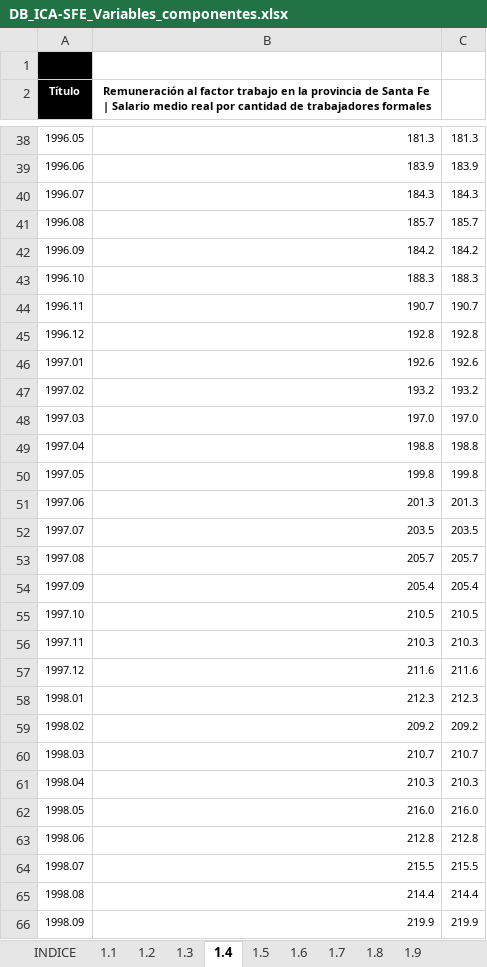
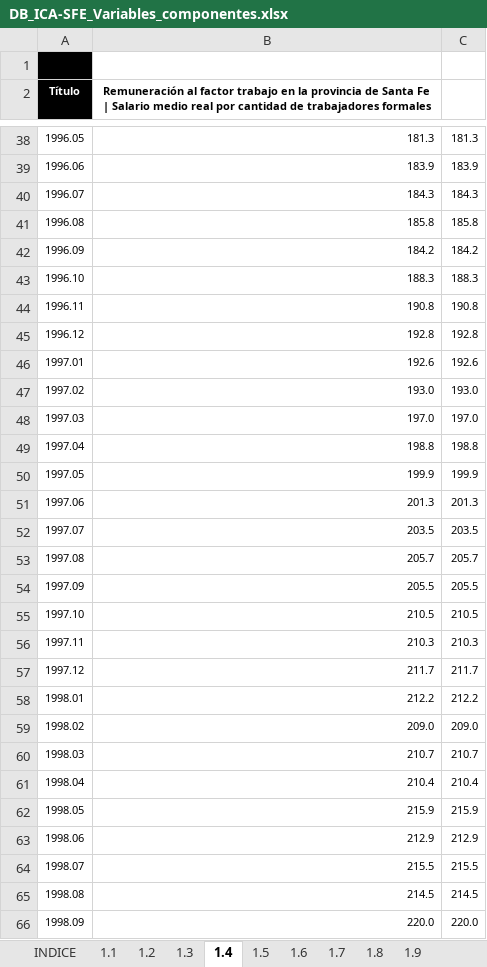
Before and after one commit to CES-BCSF/bd_ces, an Excel workbook: DB_ICA-SFE_Variables_componentes.xlsx, sheet 1.4, drawn as a sheet; only a part is shown, gaps mark what is left out; values as stored, in another font and other column widths than the file's, no borders; the diff covers the shown part only; the diff names each change by its address in the sheet, - before the commit and + after, or states it on an @@ line.

```diff
--- a/DB_ICA-SFE_Variables_componentes.xlsx (sheet 1.4)
+++ b/DB_ICA-SFE_Variables_componentes.xlsx (sheet 1.4)
-B41: 185.7
+B41: 185.8
-C41: 185.7
+C41: 185.8
-B44: 190.7
+B44: 190.8
-C44: 190.7
+C44: 190.8
-B47: 193.2
+B47: 193.0
-C47: 193.2
+C47: 193.0
-B50: 199.8
+B50: 199.9
-C50: 199.8
+C50: 199.9
-B54: 205.4
+B54: 205.5
-C54: 205.4
+C54: 205.5
-B57: 211.6
+B57: 211.7
-C57: 211.6
+C57: 211.7
-B58: 212.3
+B58: 212.2
-C58: 212.3
+C58: 212.2
-B59: 209.2
+B59: 209.0
-C59: 209.2
+C59: 209.0
-B61: 210.3
+B61: 210.4
-C61: 210.3
+C61: 210.4
-B62: 216.0
+B62: 215.9
-C62: 216.0
+C62: 215.9
-B63: 212.8
+B63: 212.9
-C63: 212.8
+C63: 212.9
-B65: 214.4
+B65: 214.5
-C65: 214.4
+C65: 214.5
-B66: 219.9
+B66: 220.0
-C66: 219.9
+C66: 220.0
```
Also changed, not shown: 498 edited cells and cell formats elsewhere in this sheet, sheet 1.1, sheet 1.9, sheet 1.5, sheet 1.6, sheet 1.7, sheet 1.3, 3 more sheets.
